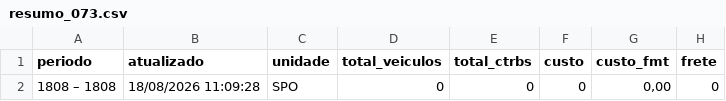
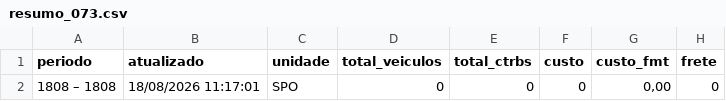
Before and after one commit to binhotransportes15/coletas-ace, a CSV file: dashboard/data/contratacao/resumo_073.csv, drawn as a sheet; only a part is shown; the diff names each change by its address in the sheet, - before the commit and + after, or states it on an @@ line.

```diff
--- a/dashboard/data/contratacao/resumo_073.csv
+++ b/dashboard/data/contratacao/resumo_073.csv
-B2 (atualizado): 18/08/2026 11:09:28
+B2 (atualizado): 18/08/2026 11:17:01
```
Also changed, not shown: dashboard/data/agendamentos_225.csv, dashboard/data/emissao/resumo_455.csv, 16 other files.
